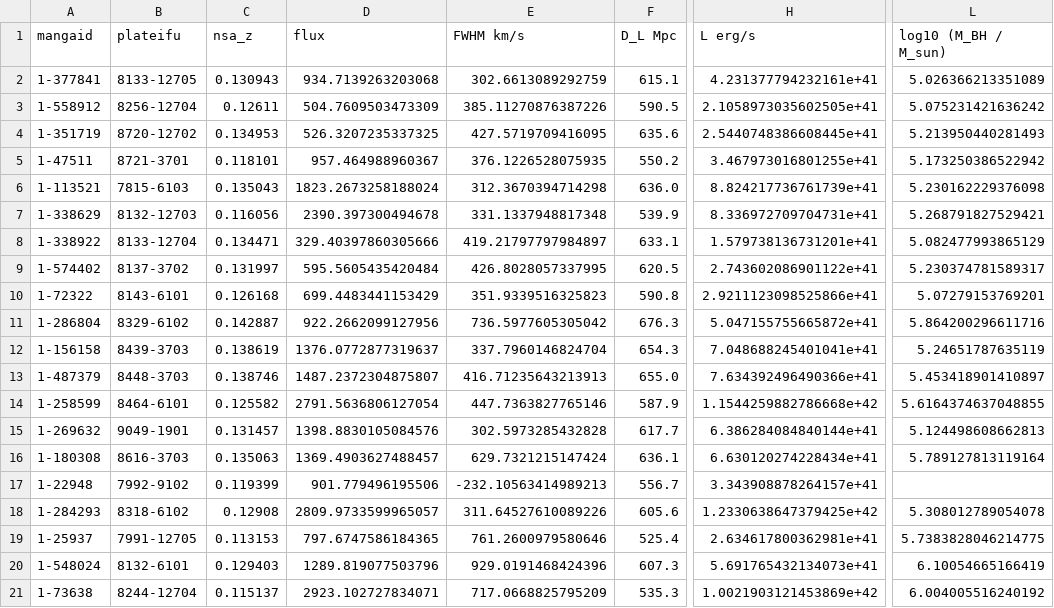
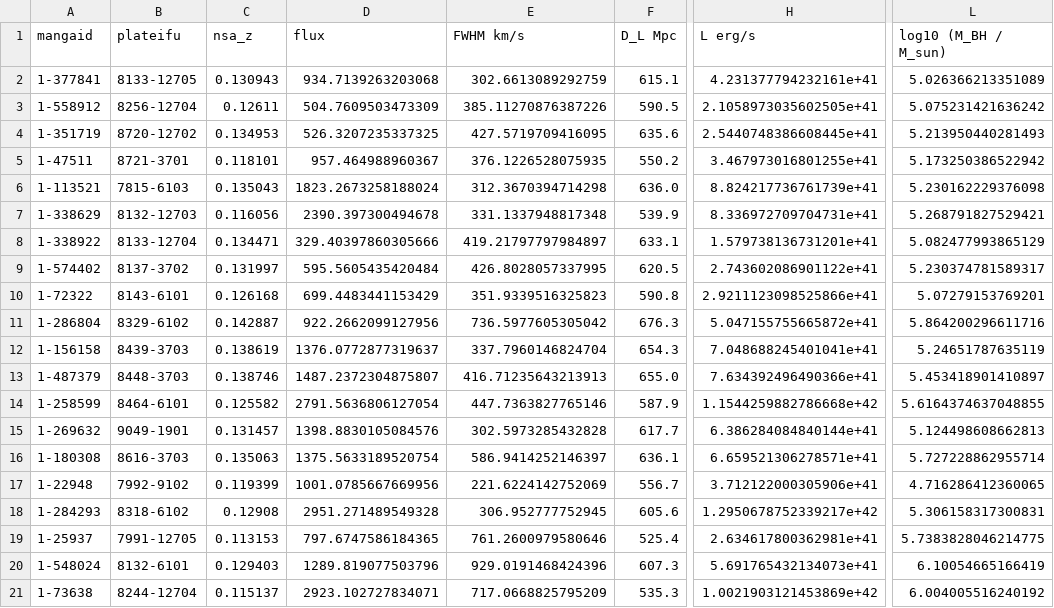
Before and after one commit to Natacha-U/Snr-Prj, a CSV file: Notebooks/H-Alpha/ha_list.csv, drawn as a sheet; only a part is shown, gaps mark what is left out; the diff names each change by its address in the sheet, - before the commit and + after, or states it on an @@ line.

Commit message:
update and fix negative FWHM

```diff
--- a/Notebooks/H-Alpha/ha_list.csv
+++ b/Notebooks/H-Alpha/ha_list.csv
-D16 (flux): 1369.4903627488457
+D16 (flux): 1375.5633189520754
-E16 (FWHM km/s): 629.7321215147424
+E16 (FWHM km/s): 586.9414252146397
-H16 (L erg/s): 6.630120274228434e+41
+H16 (L erg/s): 6.659521306278571e+41
-L16 (log10 (M_BH / M_sun)): 5.789127813119164
+L16 (log10 (M_BH / M_sun)): 5.727228862955714
-D17 (flux): 901.779496195506
+D17 (flux): 1001.0785667669956
-E17 (FWHM km/s): -232.10563414989213
+E17 (FWHM km/s): 221.6224142752069
-H17 (L erg/s): 3.343908878264157e+41
+H17 (L erg/s): 3.712122000305906e+41
-L17 (log10 (M_BH / M_sun)): (empty)
+L17 (log10 (M_BH / M_sun)): 4.716286412360065
-D18 (flux): 2809.9733599965057
+D18 (flux): 2951.271489549328
-E18 (FWHM km/s): 311.64527610089226
+E18 (FWHM km/s): 306.952777752945
-H18 (L erg/s): 1.2330638647379425e+42
+H18 (L erg/s): 1.2950678752339217e+42
-L18 (log10 (M_BH / M_sun)): 5.308012789054078
+L18 (log10 (M_BH / M_sun)): 5.306158317300831
```
